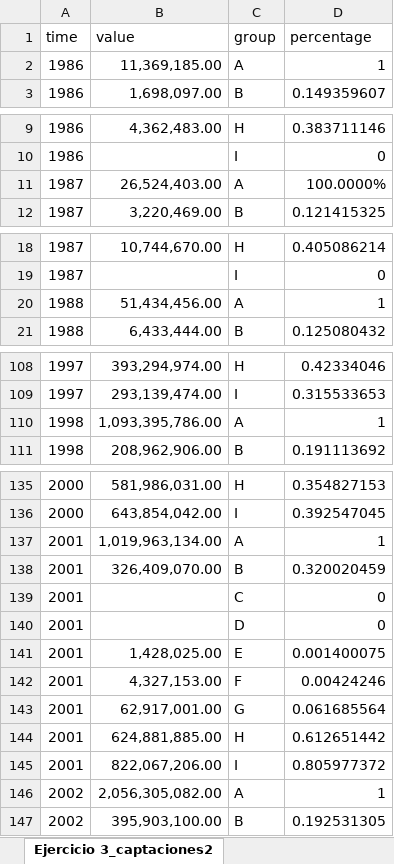
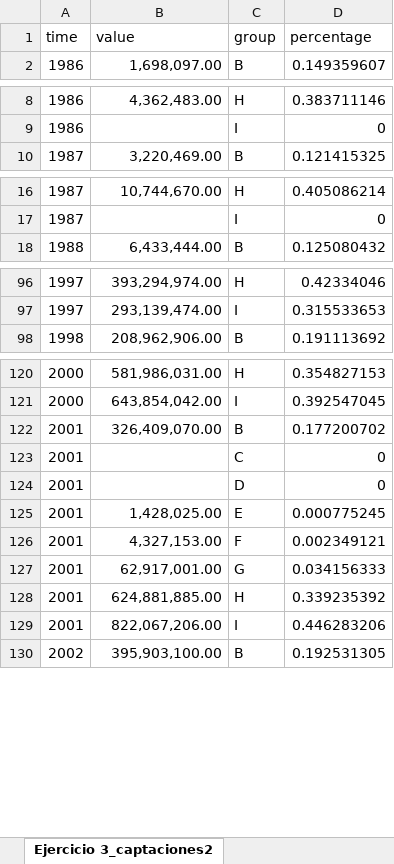
Before and after one commit to LeoEnriquez/TareasMacro2, an Excel workbook: Tarea 4/Datos/Ejercicio 3_captaciones2.xlsx, sheet Ejercicio 3_captaciones2, drawn as a sheet; only a part is shown, gaps mark what is left out; values as stored, in another font and other column widths than the file's, no borders; removed rows and columns are numbered as before the commit, all else as after; the diff covers the shown part only; the diff names each change by its address in the sheet, - before the commit and + after, or states it on an @@ line.

```diff
--- a/Tarea 4/Datos/Ejercicio 3_captaciones2.xlsx (sheet Ejercicio 3_captaciones2)
+++ b/Tarea 4/Datos/Ejercicio 3_captaciones2.xlsx (sheet Ejercicio 3_captaciones2)
-row 2: 1986 | 11,369,185.00 | A | 1
-row 11: 1987 | 26,524,403.00 | A | 100.0000%
-row 20: 1988 | 51,434,456.00 | A | 1
-row 110: 1998 | 1,093,395,786.00 | A | 1
-row 137: 2001 | 1,019,963,134.00 | A | 1
-D122 (percentage): 0.320020459
+D122 (percentage): 0.177200702
-D125 (percentage): 0.001400075
+D125 (percentage): 0.000775245
-D126 (percentage): 0.00424246
+D126 (percentage): 0.002349121
-D127 (percentage): 0.061685564
+D127 (percentage): 0.034156333
-D128 (percentage): 0.612651442
+D128 (percentage): 0.339235392
-D129 (percentage): 0.805977372
+D129 (percentage): 0.446283206
-row 146: 2002 | 2,056,305,082.00 | A | 1
```
Also changed, not shown: 29 removed rows and 49 edited cells elsewhere in this sheet, Tarea 4/Datos/Ejercicio 3_captaciones.xlsx, 1 other file.
